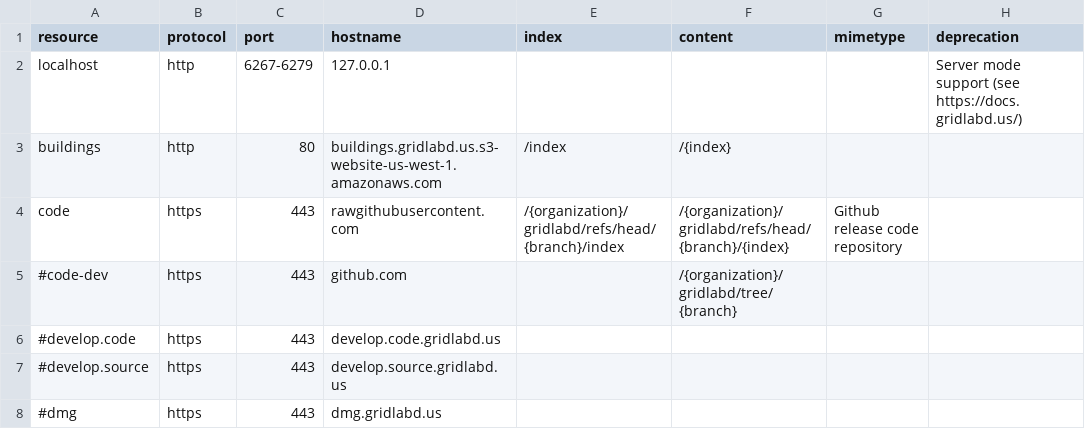
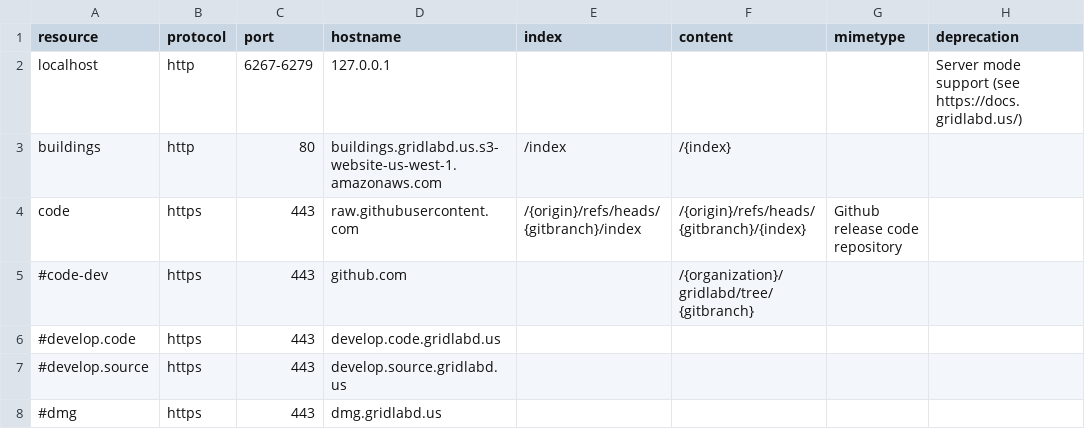
Before and after one commit to arras-energy/gridlabd, a CSV file: runtime/resource.csv, drawn as a sheet; only a part is shown; the diff names each change by its address in the sheet, - before the commit and + after, or states it on an @@ line.

Commit message:
Add support for code resources

```diff
--- a/runtime/resource.csv
+++ b/runtime/resource.csv
-D4 (hostname): rawgithubusercontent.com
+D4 (hostname): raw.githubusercontent.com
-E4 (index): /{organization}/gridlabd/refs/head/{branch}/index
+E4 (index): /{origin}/refs/heads/{gitbranch}/index
-F4 (content): /{organization}/gridlabd/refs/head/{branch}/{index}
+F4 (content): /{origin}/refs/heads/{gitbranch}/{index}
-F5 (content): /{organization}/gridlabd/tree/{branch}
+F5 (content): /{organization}/gridlabd/tree/{gitbranch}
```
Also changed, not shown: 5 other files.
